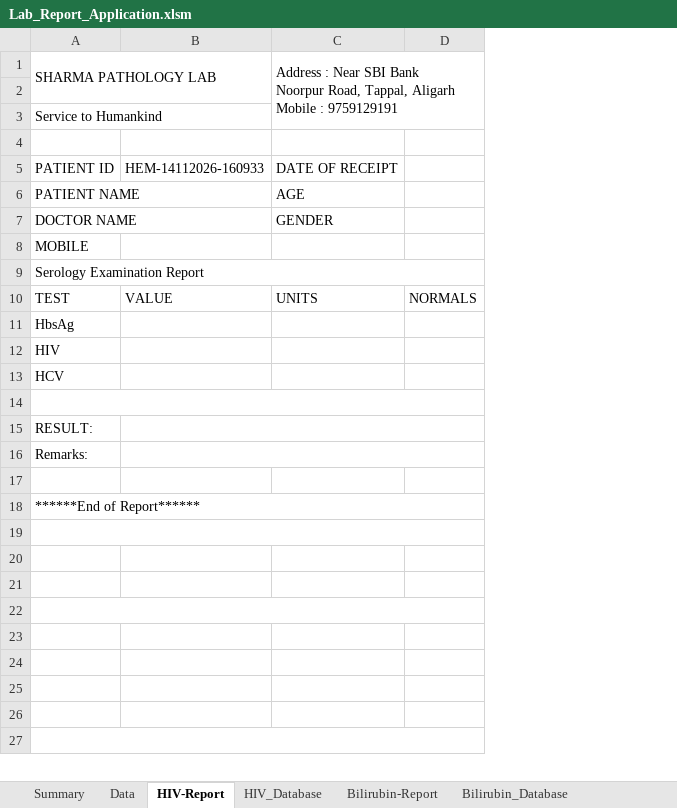
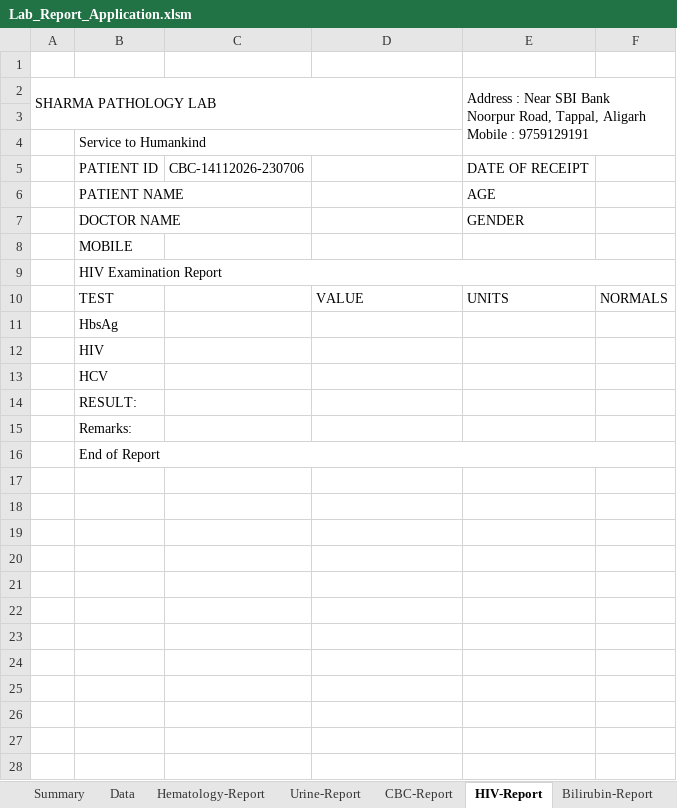
Before and after one commit to Manishsharma59/VBA_Based_Path_Lab_Application, an Excel workbook: Lab_Report_Application.xlsm, sheet HIV-Report, drawn as a sheet; only a part is shown; values as stored, in another font and other column widths than the file's, no cell formats; charts and pictures not drawn; removed rows and columns are numbered as before the commit, all else as after; ↵ is a line break in a cell; the diff covers the shown part only; the diff names each change by its address in the sheet, - before the commit and + after, or states it on an @@ line.

```diff
--- a/Lab_Report_Application.xlsm (sheet HIV-Report)
+++ b/Lab_Report_Application.xlsm (sheet HIV-Report)
+column A, empty
+column C, row 5: CBC-14112026-230706
-row 1: SHARMA PATHOLOGY LAB |  | Address : Near SBI Bank ↵ Noorpur Road, Tappal, Aligarh ↵ Mobile : 9759129191
+row 1: (empty)
-A1:B2 merged
-C1:D3 merged
+row 2: SHARMA PATHOLOGY LAB |  |  |  | Address : Near SBI Bank ↵ Noorpur Road, Tappal, Aligarh ↵ Mobile : 9759129191
-row 4: (empty)
-D5: HEM-14112026-160933
+D5: (empty)
-B9: Serology Examination Report
+B9: HIV Examination Report
-row 14: (empty)
-B15:D15 merged
-B16:D16 merged
+row 16:  | End of Report
-B18: ******End of Report******
+B18: (empty)
-A18:D18 merged
+row 19: (empty)
-A19:D19 merged
-A22:D22 merged
-A27:D27 merged
```
Also changed, not shown: 1 removed row, 1 edited cell and merged cells elsewhere in this sheet, sheet Hematology_Database, sheet CBC_Database, sheet Bilirubin-Report, sheet Sugar-Report, sheet BloodGroup-Report, sheet Semen-Report, 10 more sheets, other sheet tabs, cell formats, formulas that keep their value, charts or pictures, 9 other files.
